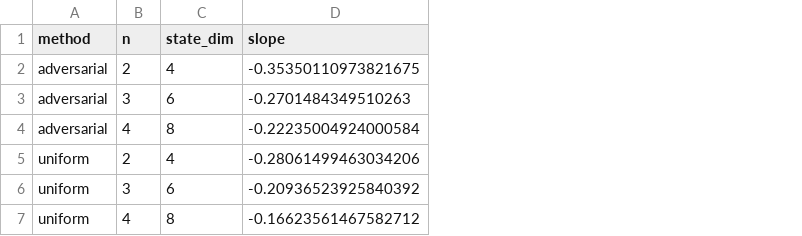
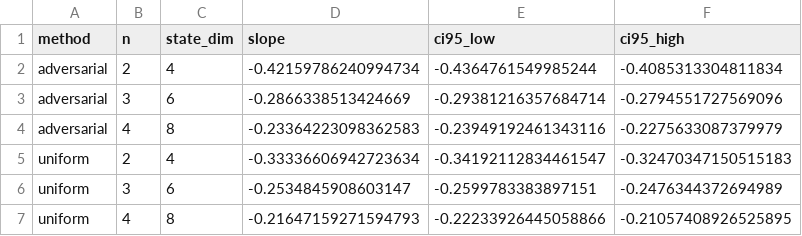
Before and after one commit to JeanLew01/reachapprox, a CSV file: results/robotarm_dimension_scaling/loglog_slopes.csv, drawn as a sheet; the diff names each change by its address in the sheet, - before the commit and + after, or states it on an @@ line.

```diff
--- a/results/robotarm_dimension_scaling/loglog_slopes.csv
+++ b/results/robotarm_dimension_scaling/loglog_slopes.csv
+column E (ci95_low), rows 2-7: -0.4364761549985244 | -0.29381216357684714 | -0.23949192461343116 | -0.34192112834461547 | -0.2599783383897151 | -0.22233926445058866
+column F (ci95_high), rows 2-7: -0.4085313304811834 | -0.2794551727569096 | -0.2275633087379979 | -0.32470347150515183 | -0.2476344372694989 | -0.21057408926525895
-D2 (slope): -0.35350110973821675
+D2 (slope): -0.42159786240994734
-D3 (slope): -0.2701484349510263
+D3 (slope): -0.2866338513424669
-D4 (slope): -0.22235004924000584
+D4 (slope): -0.23364223098362583
-D5 (slope): -0.28061499463034206
+D5 (slope): -0.33336606942723634
-D6 (slope): -0.20936523925840392
+D6 (slope): -0.2534845908603147
-D7 (slope): -0.16623561467582712
+D7 (slope): -0.21647159271594793
```
Also changed, not shown: results/robotarm_dimension_scaling/adversarial_improvement.csv, 30 other files.
